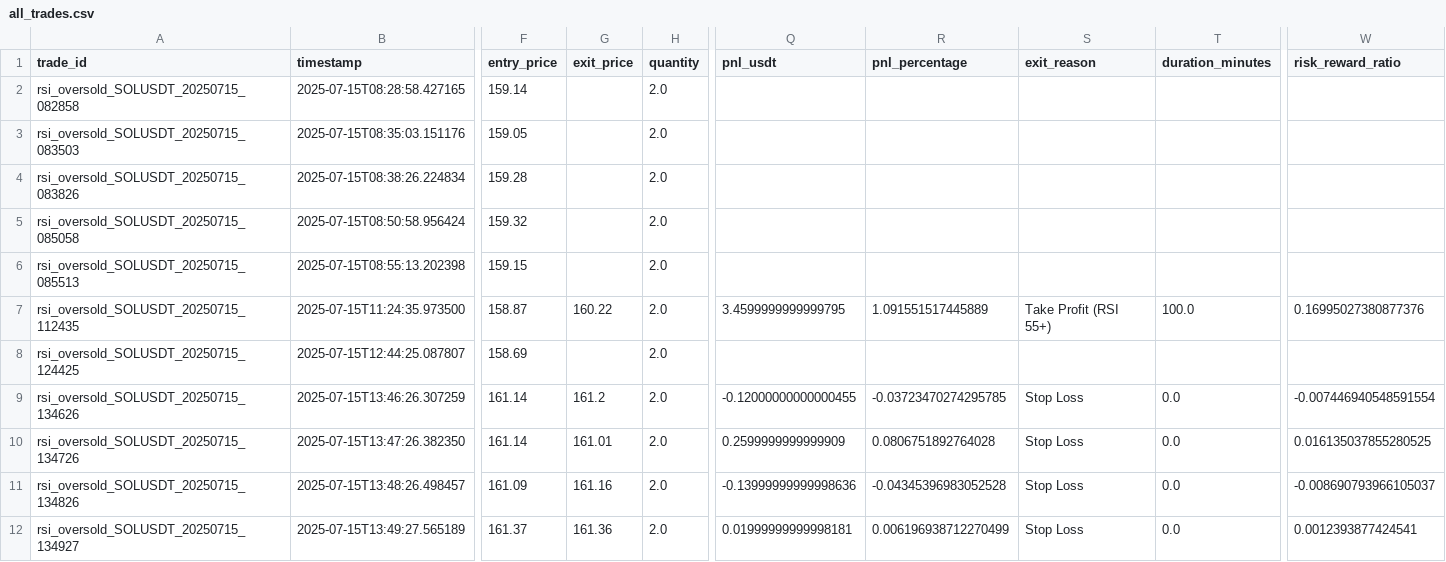
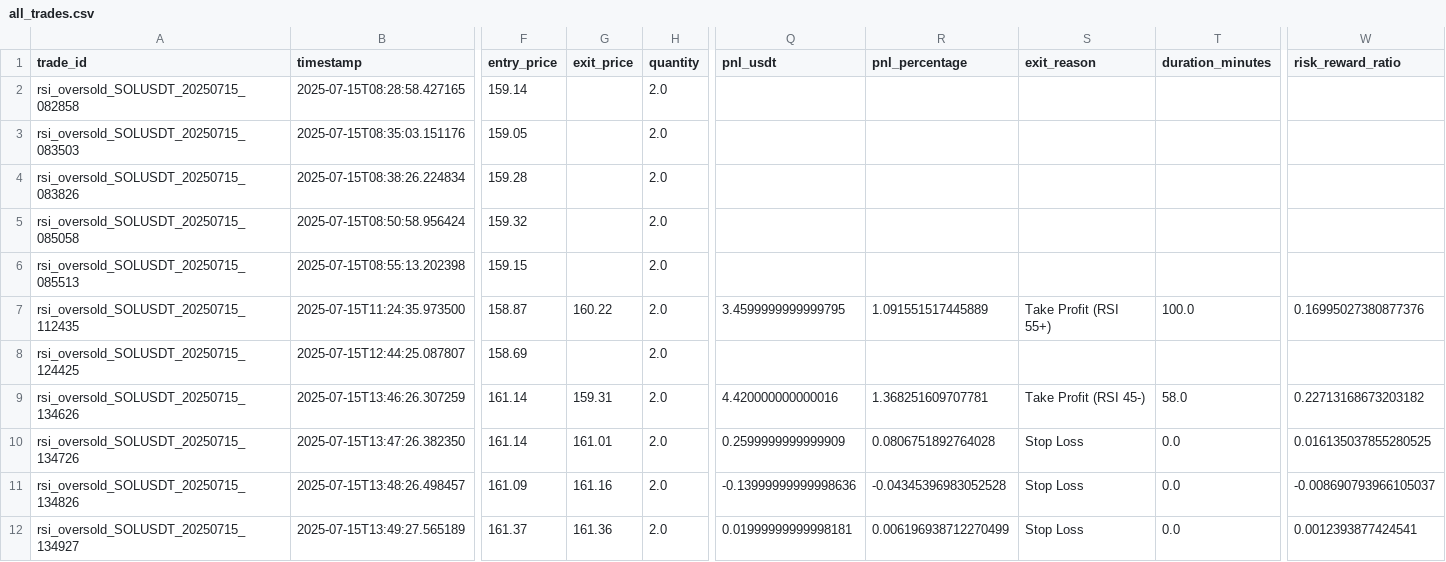
Before and after one commit to ghaisosman/replit-trading-bot, a CSV file: trading_data/trades/all_trades.csv, drawn as a sheet; only a part is shown, gaps mark what is left out; the diff names each change by its address in the sheet, - before the commit and + after, or states it on an @@ line.

```diff
--- a/trading_data/trades/all_trades.csv
+++ b/trading_data/trades/all_trades.csv
-G9 (exit_price): 161.2
+G9 (exit_price): 159.31
-Q9 (pnl_usdt): -0.12000000000000455
+Q9 (pnl_usdt): 4.420000000000016
-R9 (pnl_percentage): -0.03723470274295785
+R9 (pnl_percentage): 1.368251609707781
-S9 (exit_reason): Stop Loss
+S9 (exit_reason): Take Profit (RSI 45-)
-T9 (duration_minutes): 0.0
+T9 (duration_minutes): 58.0
-W9 (risk_reward_ratio): -0.007446940548591554
+W9 (risk_reward_ratio): 0.22713168673203182
```
Also changed, not shown: 1 other file.
